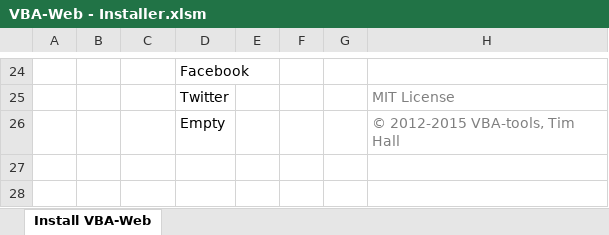
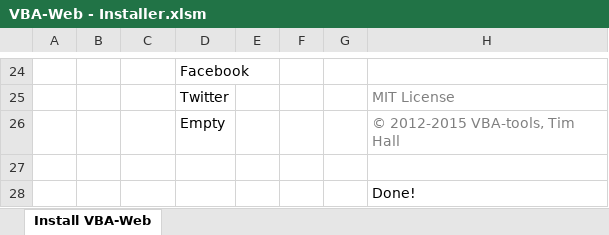
Before and after one commit to VBA-tools/VBA-Web, an Excel workbook: VBA-Web - Installer.xlsm, sheet Install VBA-Web, drawn as a sheet; only a part is shown, gaps mark what is left out; values as stored, in another font and other column widths than the file's, no borders; charts and pictures and conditional formats not drawn; the diff names each change by its address in the sheet, - before the commit and + after, or states it on an @@ line.

Commit message:
Add import to installer dev

```diff
--- a/VBA-Web - Installer.xlsm (sheet Install VBA-Web)
+++ b/VBA-Web - Installer.xlsm (sheet Install VBA-Web)
+row 27: (empty)
+row 28:  |  |  |  |  |  |  | Done!
```
Also changed, not shown: charts or pictures.
